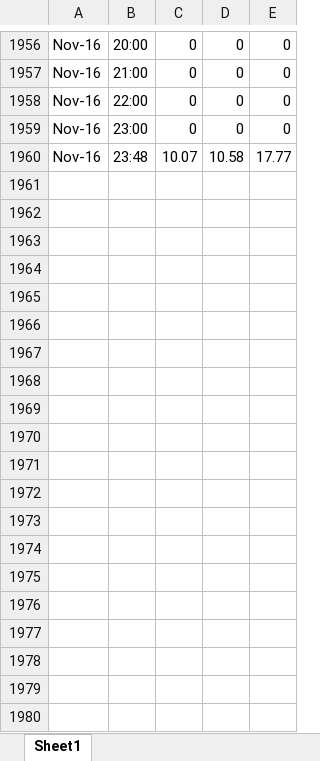
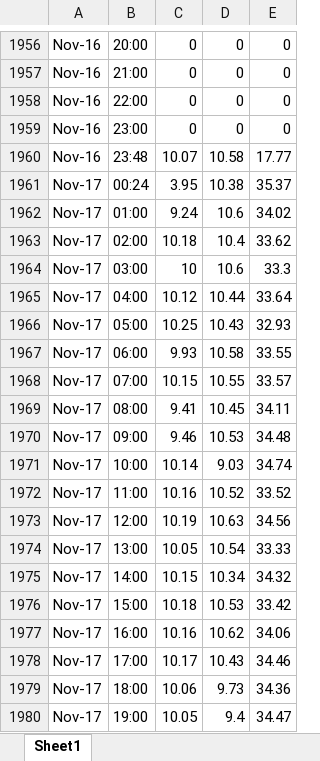
Before and after one commit to liammc28/NSL, an Excel workbook: Results/results.xlsx, sheet Sheet1, drawn as a sheet; only a part is shown, gaps mark what is left out; values as stored, in another font and other column widths than the file's, no borders; the diff covers the shown part only; the diff names each change by its address in the sheet, - before the commit and + after, or states it on an @@ line.

Commit message:
reviewing results

```diff
--- a/Results/results.xlsx (sheet Sheet1)
+++ b/Results/results.xlsx (sheet Sheet1)
+row 1961: Nov-17 | 00:24 | 3.95 | 10.38 | 35.37
+row 1962: Nov-17 | 01:00 | 9.24 | 10.6 | 34.02
+row 1963: Nov-17 | 02:00 | 10.18 | 10.4 | 33.62
+row 1964: Nov-17 | 03:00 | 10 | 10.6 | 33.3
+row 1965: Nov-17 | 04:00 | 10.12 | 10.44 | 33.64
+row 1966: Nov-17 | 05:00 | 10.25 | 10.43 | 32.93
+row 1967: Nov-17 | 06:00 | 9.93 | 10.58 | 33.55
+row 1968: Nov-17 | 07:00 | 10.15 | 10.55 | 33.57
+row 1969: Nov-17 | 08:00 | 9.41 | 10.45 | 34.11
+row 1970: Nov-17 | 09:00 | 9.46 | 10.53 | 34.48
+row 1971: Nov-17 | 10:00 | 10.14 | 9.03 | 34.74
+row 1972: Nov-17 | 11:00 | 10.16 | 10.52 | 33.52
+row 1973: Nov-17 | 12:00 | 10.19 | 10.63 | 34.56
+row 1974: Nov-17 | 13:00 | 10.05 | 10.54 | 33.33
+row 1975: Nov-17 | 14:00 | 10.15 | 10.34 | 34.32
+row 1976: Nov-17 | 15:00 | 10.18 | 10.53 | 33.42
+row 1977: Nov-17 | 16:00 | 10.16 | 10.62 | 34.06
+row 1978: Nov-17 | 17:00 | 10.17 | 10.43 | 34.46
+row 1979: Nov-17 | 18:00 | 10.06 | 9.73 | 34.36
+row 1980: Nov-17 | 19:00 | 10.05 | 9.4 | 34.47
```
Also changed, not shown: 164 added rows elsewhere in this sheet, 1 other file.
